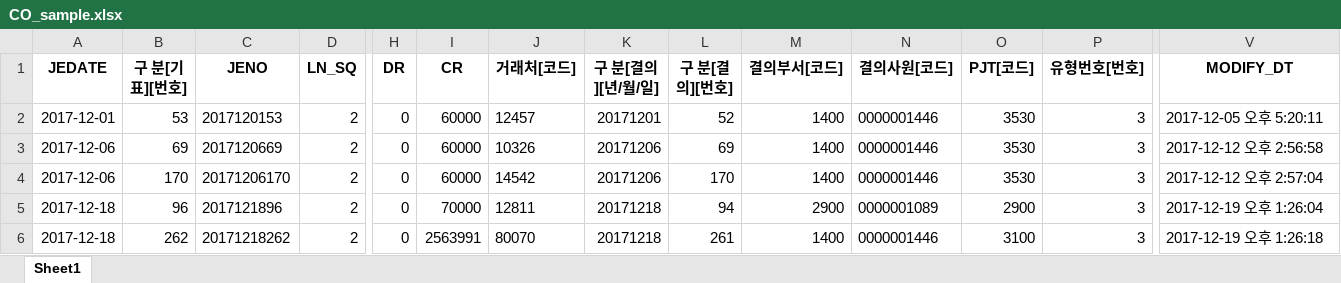
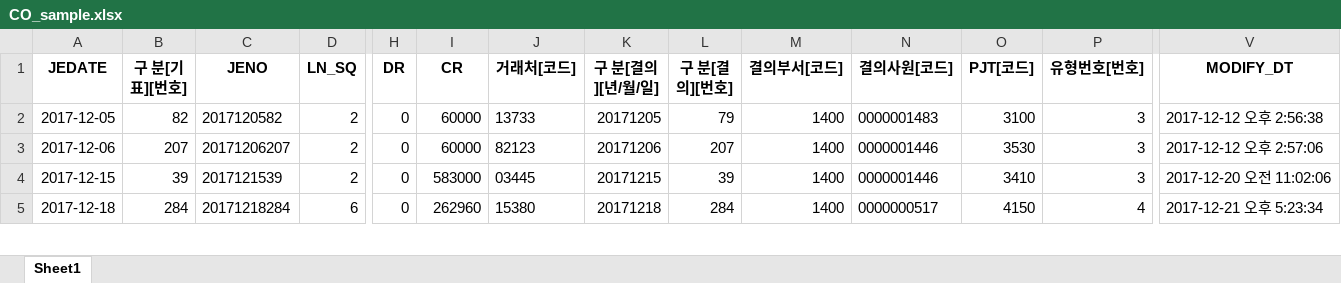
Before and after one commit to joy-hhh/R_for_JE_test, an Excel workbook: CO_sample.xlsx, sheet Sheet1, drawn as a sheet; only a part is shown, gaps mark what is left out; values as stored, in another font and other column widths than the file's, no borders; removed rows and columns are numbered as before the commit, all else as after; rows hold the shown columns only; the diff covers the shown part only; the diff names each change by its address in the sheet, - before the commit and + after, or states it on an @@ line.

```diff
--- a/CO_sample.xlsx (sheet Sheet1)
+++ b/CO_sample.xlsx (sheet Sheet1)
-row 2: 2017-12-01 | 53 | 2017120153 | 2 | 0 | 60000 | 12457 | 20171201 | 52 | 1400 | 0000001446 | 3530 | 3 | 2017-12-05 오후 5:20:11
-A2 (JEDATE): 2017-12-06
+A2 (JEDATE): 2017-12-05
-B2 (구 분[기표][번호]): 69
+B2 (구 분[기표][번호]): 82
-C2 (JENO): 2017120669
+C2 (JENO): 2017120582
-J2 (거래처[코드]): 10326
+J2 (거래처[코드]): 13733
-K2 (구 분[결의][년/월/일]): 20171206
+K2 (구 분[결의][년/월/일]): 20171205
-L2 (구 분[결의][번호]): 69
+L2 (구 분[결의][번호]): 79
-N2 (결의사원[코드]): 0000001446
+N2 (결의사원[코드]): 0000001483
-O2 (PJT[코드]): 3530
+O2 (PJT[코드]): 3100
-V2 (MODIFY_DT): 2017-12-12 오후 2:56:58
+V2 (MODIFY_DT): 2017-12-12 오후 2:56:38
-B3 (구 분[기표][번호]): 170
+B3 (구 분[기표][번호]): 207
-C3 (JENO): 20171206170
+C3 (JENO): 20171206207
-J3 (거래처[코드]): 14542
+J3 (거래처[코드]): 82123
-L3 (구 분[결의][번호]): 170
+L3 (구 분[결의][번호]): 207
-V3 (MODIFY_DT): 2017-12-12 오후 2:57:04
+V3 (MODIFY_DT): 2017-12-12 오후 2:57:06
-row 5: 2017-12-18 | 96 | 2017121896 | 2 | 0 | 70000 | 12811 | 20171218 | 94 | 2900 | 0000001089 | 2900 | 3 | 2017-12-19 오후 1:26:04
-A4 (JEDATE): 2017-12-18
+A4 (JEDATE): 2017-12-15
-B4 (구 분[기표][번호]): 262
+B4 (구 분[기표][번호]): 39
-C4 (JENO): 20171218262
+C4 (JENO): 2017121539
-I4 (CR): 2563991
+I4 (CR): 583000
-J4 (거래처[코드]): 80070
+J4 (거래처[코드]): 03445
-K4 (구 분[결의][년/월/일]): 20171218
+K4 (구 분[결의][년/월/일]): 20171215
-L4 (구 분[결의][번호]): 261
+L4 (구 분[결의][번호]): 39
-O4 (PJT[코드]): 3100
+O4 (PJT[코드]): 3410
-V4 (MODIFY_DT): 2017-12-19 오후 1:26:18
+V4 (MODIFY_DT): 2017-12-20 오전 11:02:06
+row 5: 2017-12-18 | 284 | 20171218284 | 6 | 0 | 262960 | 15380 | 20171218 | 284 | 1400 | 0000000517 | 4150 | 4 | 2017-12-21 오후 5:23:34
```
Also changed, not shown: 2 added rows, 1 removed row and 138 edited cells elsewhere in this sheet, MUS_sample.xlsx, lead_s.xlsx, 1 other file.
